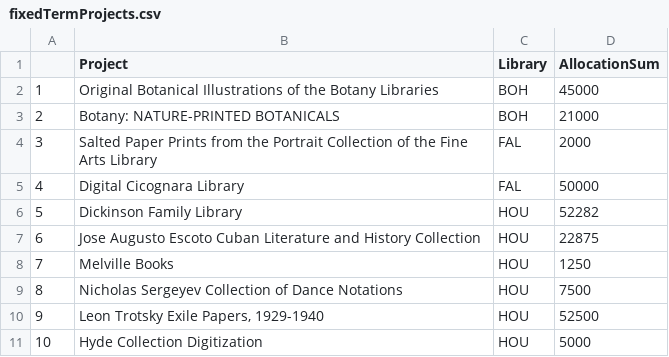
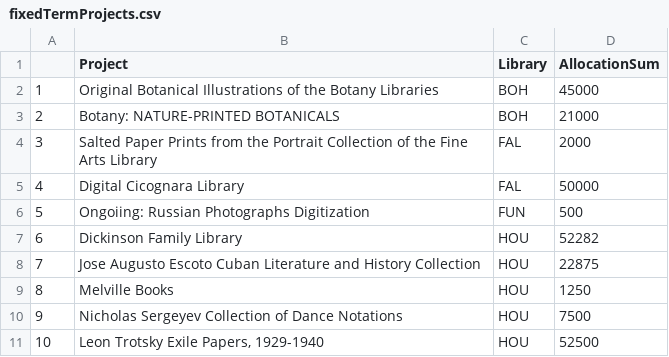
Before and after one commit to fas-digitization-review-committee/drc, a CSV file: fixedTermProjects.csv, drawn as a sheet; only a part is shown; the shorter side is filled out with more unchanged rows; addresses are those after the commit; the diff names each change by its address in the sheet, - before the commit and + after, or states it on an @@ line.

```diff
--- a/fixedTermProjects.csv
+++ b/fixedTermProjects.csv
+row 6: 5 | Ongoiing: Russian Photographs Digitization | FUN | 500
@@ column A renumbered from row 7 down @@
```
Also changed, not shown: 17 other files.
